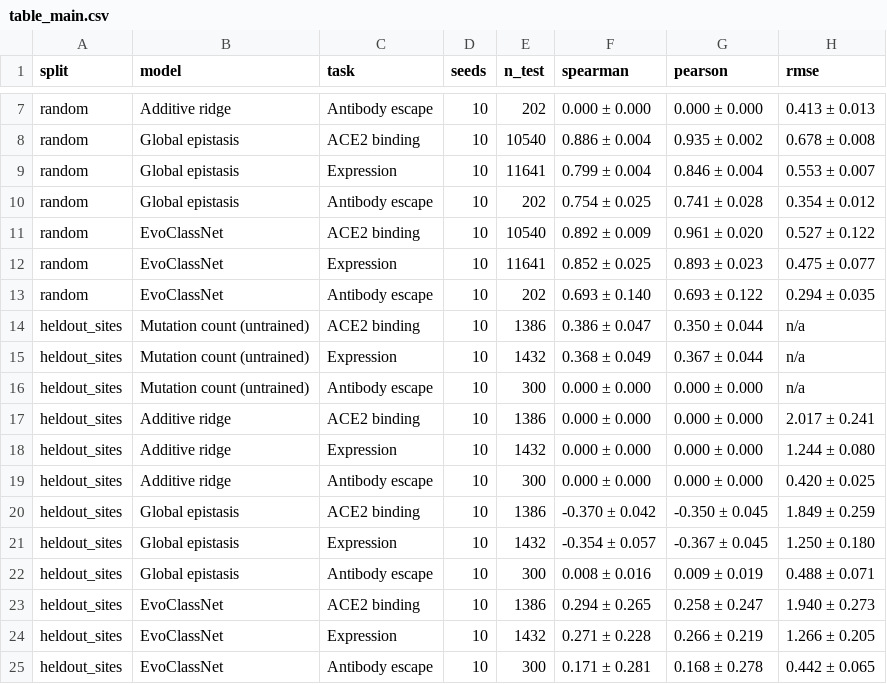
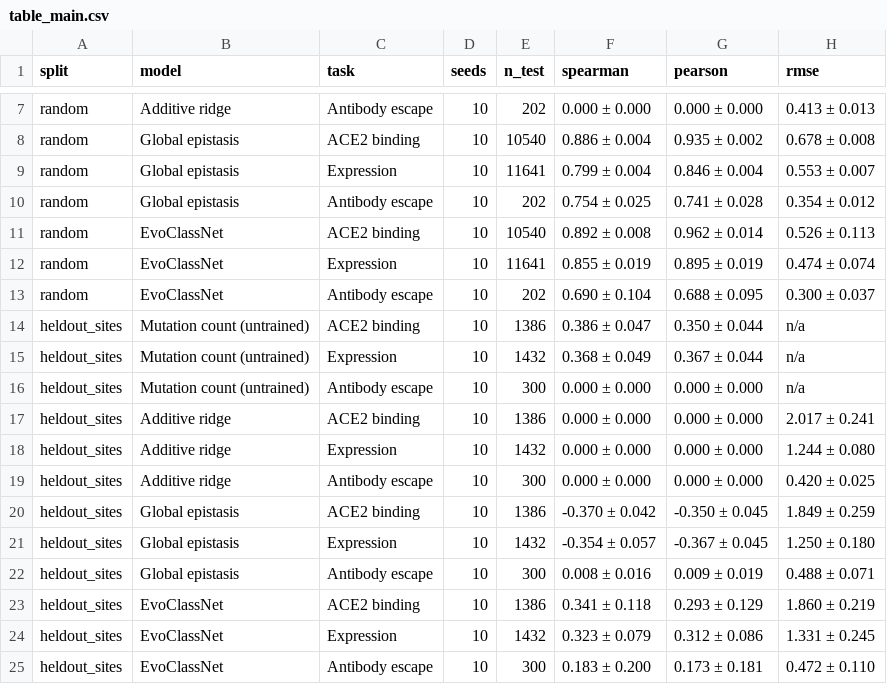
Before and after one commit to isratjahan829/EvoClassNet, a CSV file: results/table_main.csv, drawn as a sheet; only a part is shown, gaps mark what is left out.

```diff
--- a/results/table_main.csv
+++ b/results/table_main.csv
@@ -10,5 +10,5 @@ random,Global epistasis,Expression,10,11641,0.799 ± 0.004,0.846 ± 0.004,0.553
 random,Global epistasis,Antibody escape,10,202,0.754 ± 0.025,0.741 ± 0.028,0.354 ± 0.012
-random,EvoClassNet,ACE2 binding,10,10540,0.892 ± 0.009,0.961 ± 0.020,0.527 ± 0.122
-random,EvoClassNet,Expression,10,11641,0.852 ± 0.025,0.893 ± 0.023,0.475 ± 0.077
-random,EvoClassNet,Antibody escape,10,202,0.693 ± 0.140,0.693 ± 0.122,0.294 ± 0.035
+random,EvoClassNet,ACE2 binding,10,10540,0.892 ± 0.008,0.962 ± 0.014,0.526 ± 0.113
+random,EvoClassNet,Expression,10,11641,0.855 ± 0.019,0.895 ± 0.019,0.474 ± 0.074
+random,EvoClassNet,Antibody escape,10,202,0.690 ± 0.104,0.688 ± 0.095,0.300 ± 0.037
 heldout_sites,Mutation count (untrained),ACE2 binding,10,1386,0.386 ± 0.047,0.350 ± 0.044,n/a
@@ -22,4 +22,4 @@ heldout_sites,Global epistasis,Expression,10,1432,-0.354 ± 0.057,-0.367 ± 0.04
 heldout_sites,Global epistasis,Antibody escape,10,300,0.008 ± 0.016,0.009 ± 0.019,0.488 ± 0.071
-heldout_sites,EvoClassNet,ACE2 binding,10,1386,0.294 ± 0.265,0.258 ± 0.247,1.940 ± 0.273
-heldout_sites,EvoClassNet,Expression,10,1432,0.271 ± 0.228,0.266 ± 0.219,1.266 ± 0.205
-heldout_sites,EvoClassNet,Antibody escape,10,300,0.171 ± 0.281,0.168 ± 0.278,0.442 ± 0.065
+heldout_sites,EvoClassNet,ACE2 binding,10,1386,0.341 ± 0.118,0.293 ± 0.129,1.860 ± 0.219
+heldout_sites,EvoClassNet,Expression,10,1432,0.323 ± 0.079,0.312 ± 0.086,1.331 ± 0.245
+heldout_sites,EvoClassNet,Antibody escape,10,300,0.183 ± 0.200,0.173 ± 0.181,0.472 ± 0.110
```
Also changed, not shown: results/table_ablation.csv, results/table_stats.csv, 7 other files.
